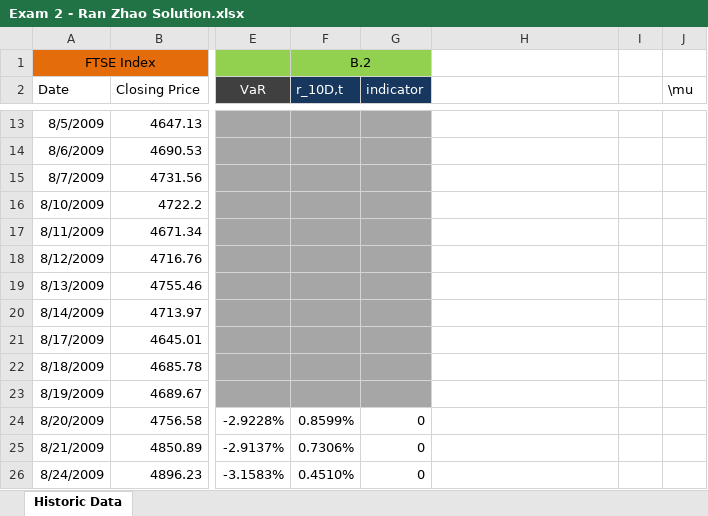
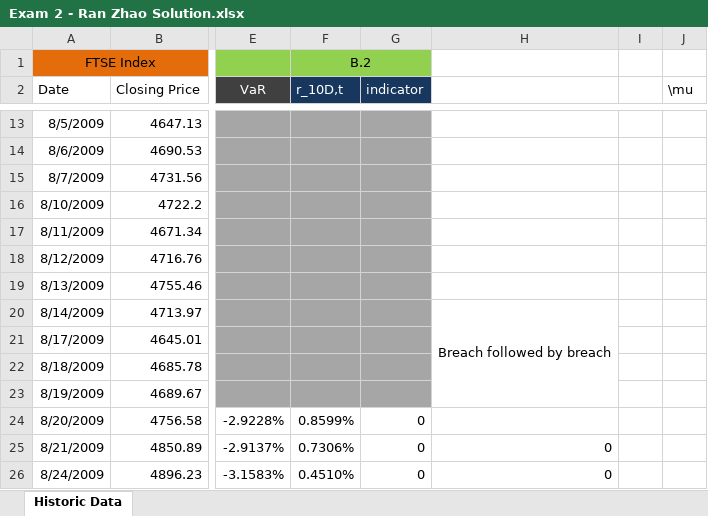
Before and after one commit to pkouassi/CQF, an Excel workbook: Module 2 Quantitative Risk and Return/Module 2 Exam/Exam 2 - Ran Zhao Solution.xlsx, sheet Historic Data, drawn as a sheet; only a part is shown, gaps mark what is left out; values as stored, in another font and other column widths than the file's, no borders; charts and pictures not drawn; the diff covers the shown part only; the diff names each change by its address in the sheet, - before the commit and + after, or states it on an @@ line.

Commit message:
exam 2 complete

```diff
--- a/Module 2 Quantitative Risk and Return/Module 2 Exam/Exam 2 - Ran Zhao Solution.xlsx (sheet Historic Data)
+++ b/Module 2 Quantitative Risk and Return/Module 2 Exam/Exam 2 - Ran Zhao Solution.xlsx (sheet Historic Data)
-H20: (empty)
+H20: Breach followed by breach
+H20:H23 merged
-H25:H26: (empty)
+H25:H26: 0
```
Also changed, not shown: 980 edited cells, cell formats and merged cells elsewhere in this sheet, charts or pictures, 6 other files.
